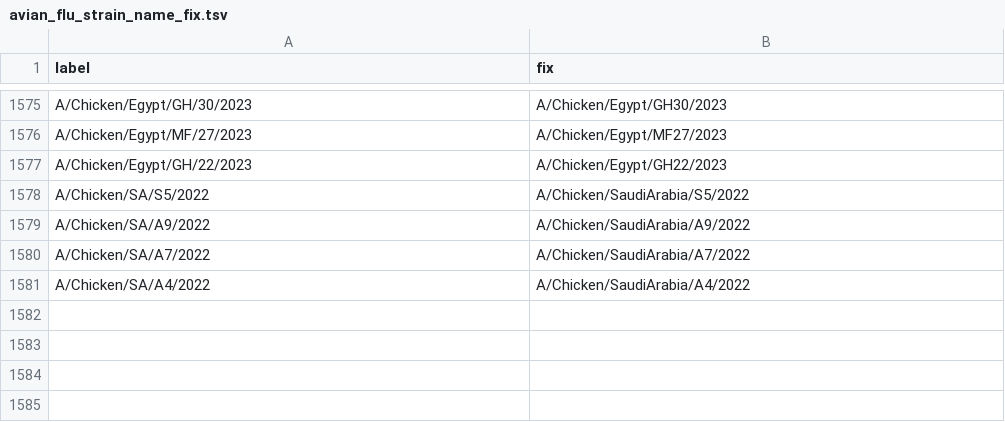
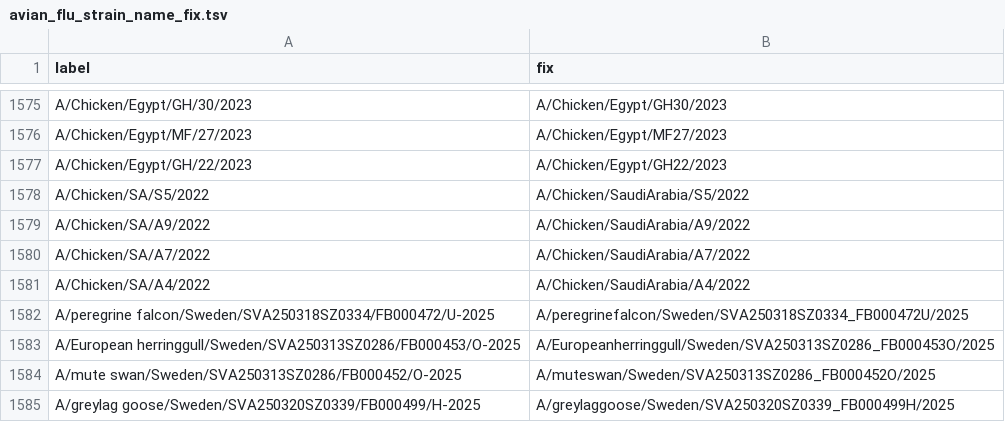
Before and after one commit to nextstrain/fauna, a TSV file: source-data/avian_flu_strain_name_fix.tsv, drawn as a sheet; only a part is shown, gaps mark what is left out.

Commit message:
updating strain names and geo fixes

```diff
--- a/source-data/avian_flu_strain_name_fix.tsv
+++ b/source-data/avian_flu_strain_name_fix.tsv
@@ -1581 +1581,5 @@ A/Chicken/SA/A7/2022	A/Chicken/SaudiArabia/A7/2022
 A/Chicken/SA/A4/2022	A/Chicken/SaudiArabia/A4/2022
+A/peregrine falcon/Sweden/SVA250318SZ0334/FB000472/U-2025	A/peregrinefalcon/Sweden/SVA250318SZ0334_FB000472U/2025
+A/European herringgull/Sweden/SVA250313SZ0286/FB000453/O-2025	A/Europeanherringgull/Sweden/SVA250313SZ0286_FB000453O/2025
+A/mute swan/Sweden/SVA250313SZ0286/FB000452/O-2025	A/muteswan/Sweden/SVA250313SZ0286_FB000452O/2025
+A/greylag goose/Sweden/SVA250320SZ0339/FB000499/H-2025	A/greylaggoose/Sweden/SVA250320SZ0339_FB000499H/2025
```
Also changed, not shown: source-data/geo_synonyms.tsv.
